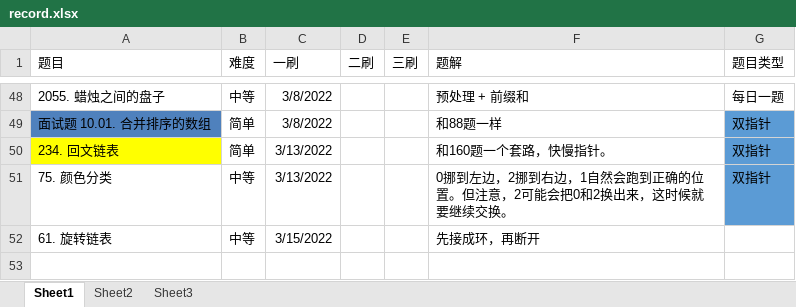
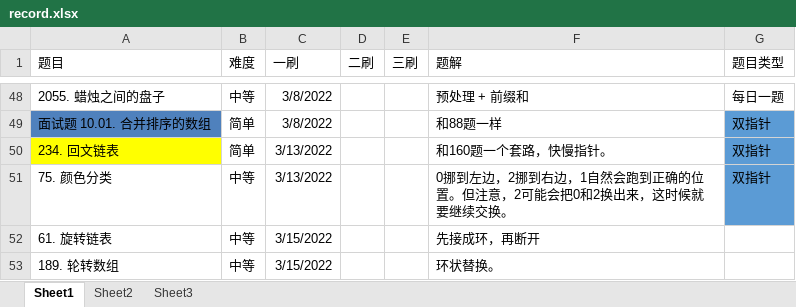
Before and after one commit to ddxiaoming/leetcode_cpp, an Excel workbook: record.xlsx, sheet Sheet1, drawn as a sheet; only a part is shown, gaps mark what is left out; values as stored, in another font and other column widths than the file's, no borders; table styles not drawn; the diff names each change by its address in the sheet, - before the commit and + after, or states it on an @@ line.

```diff
--- a/record.xlsx (sheet Sheet1)
+++ b/record.xlsx (sheet Sheet1)
+row 53: 189. 轮转数组 | 中等 | 3/15/2022 |  |  | 环状替换。
```
Also changed, not shown: 2 other files.
